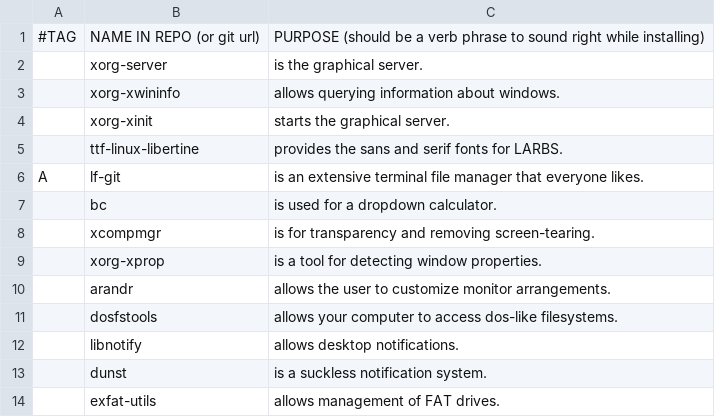
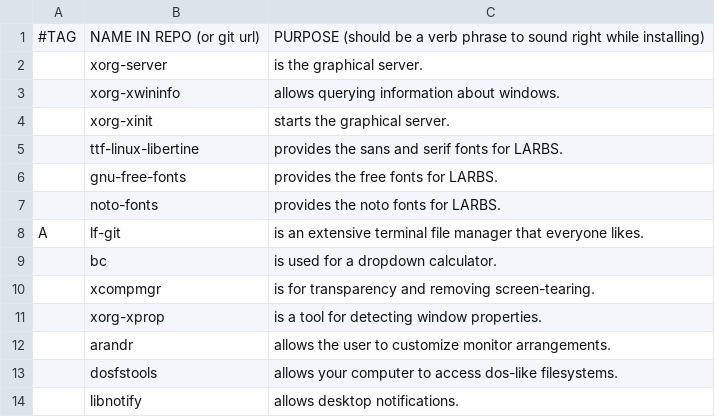
Before and after one commit to ayham291/AARBS, a CSV file: progs.csv, drawn as a sheet; only a part is shown; the shorter side is filled out with more unchanged rows; the diff names each change by its address in the sheet, - before the commit and + after, or states it on an @@ line.

Commit message:
add noto-fonts and gnu-free-fonts to progs

```diff
--- a/progs.csv
+++ b/progs.csv
+row 6:  | gnu-free-fonts | provides the free fonts for LARBS.
+row 7:  | noto-fonts | provides the noto fonts for LARBS.
```
